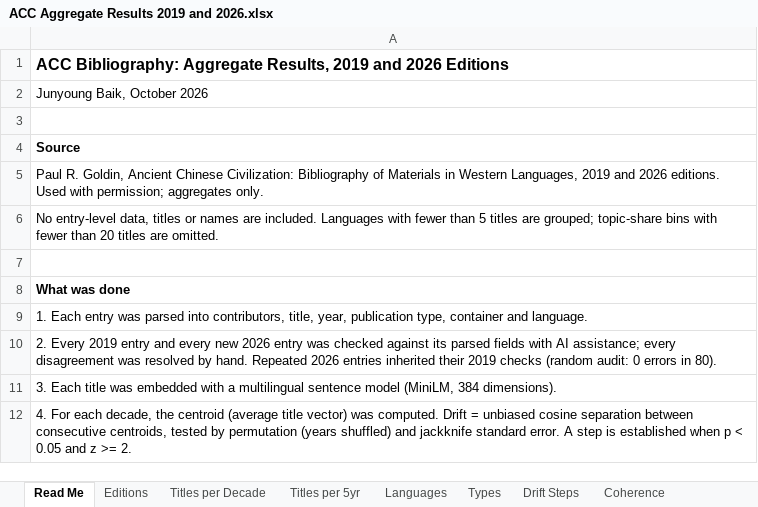
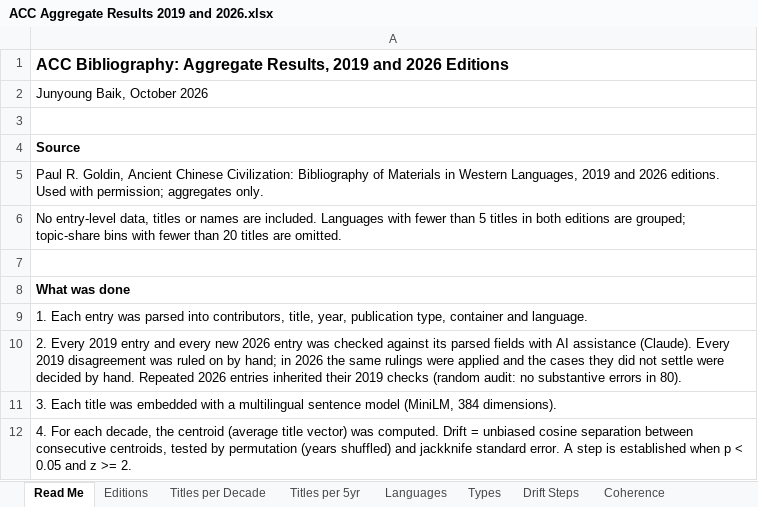
Before and after one commit to bjunyoung/portfolio-site, an Excel workbook: data/acc/ACC Aggregate Results 2019 and 2026.xlsx, sheet Read Me, drawn as a sheet; only a part is shown; values as stored, in another font and other column widths than the file's, no borders; the diff names each change by its address in the sheet, - before the commit and + after, or states it on an @@ line.

```diff
--- a/data/acc/ACC Aggregate Results 2019 and 2026.xlsx (sheet Read Me)
+++ b/data/acc/ACC Aggregate Results 2019 and 2026.xlsx (sheet Read Me)
-A6: …5 titles are grouped;…
+A6: …5 titles in both editions are grouped;…
-A10: …with AI assistance; every disagreement was resolved by hand. Repeated 2026 entries inherited their 2019 checks (random audit: 0 errors in…
+A10: …with AI assistance (Claude). Every 2019 disagreement was ruled on by hand; in 2026 the same rulings were applied and the cases they did not settle were decided by hand. Repeated 2026 entries inherited their 2019 checks (random audit: no substantive errors in…
```
Also changed, not shown: 10 other files.
